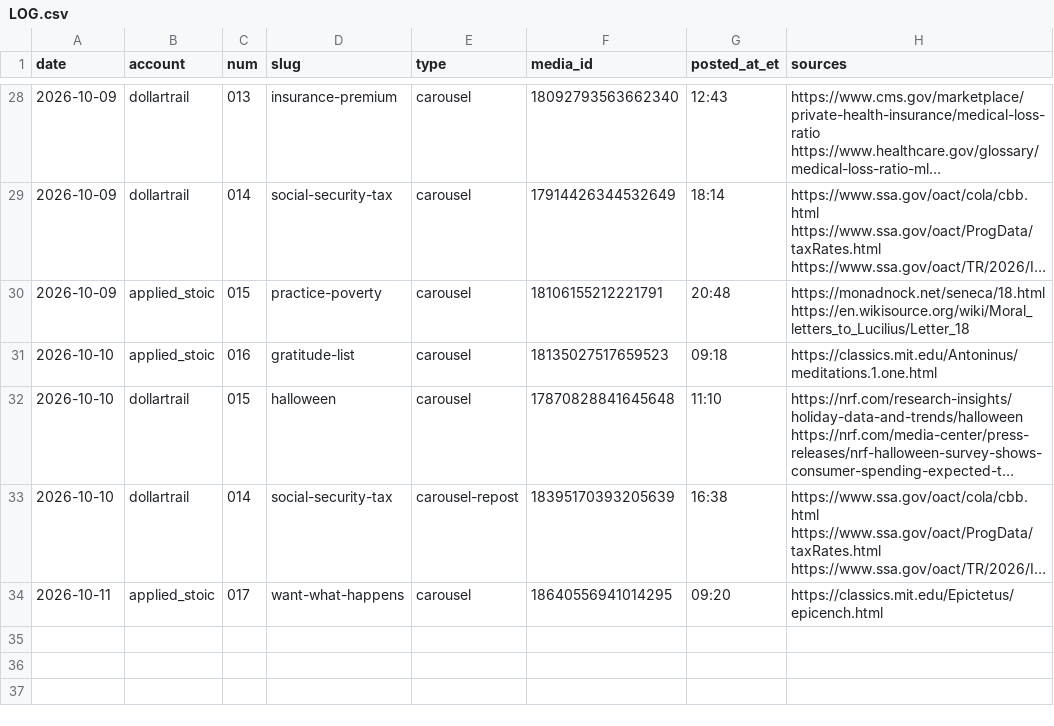
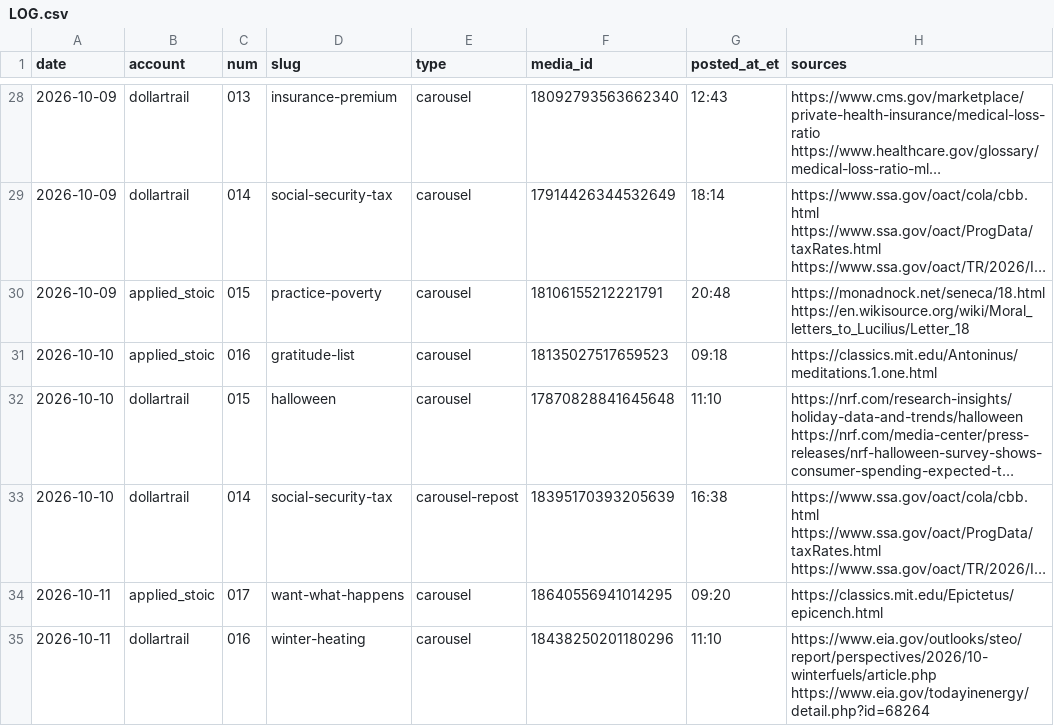
Before and after one commit to jimlastinger/ig-posts, a CSV file: LOG.csv, drawn as a sheet; only a part is shown, gaps mark what is left out; long unchanged cells end in …; the diff names each change by its address in the sheet, - before the commit and + after, or states it on an @@ line.

```diff
--- a/LOG.csv
+++ b/LOG.csv
+row 35: 2026-10-11 | dollartrail | 016 | winter-heating | carousel | 18438250201180296 | 11:10 | https://www.eia.gov/outlooks/steo/report/perspectives/2026/10-winterfuels/article.php https://www.eia.gov/todayinenergy/detail.php?id=68264
```
